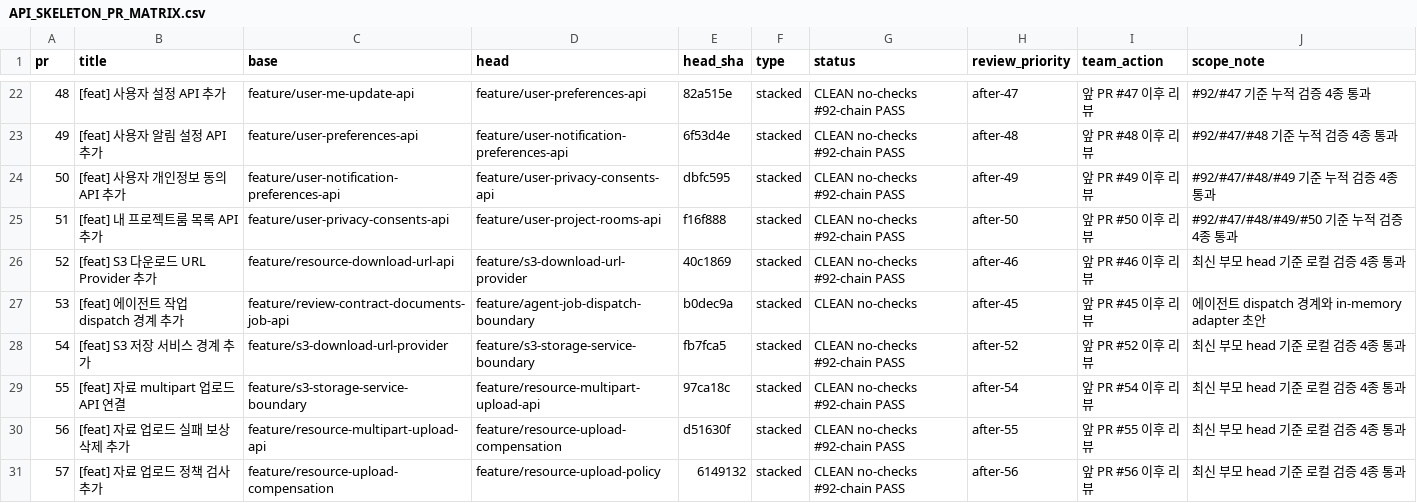
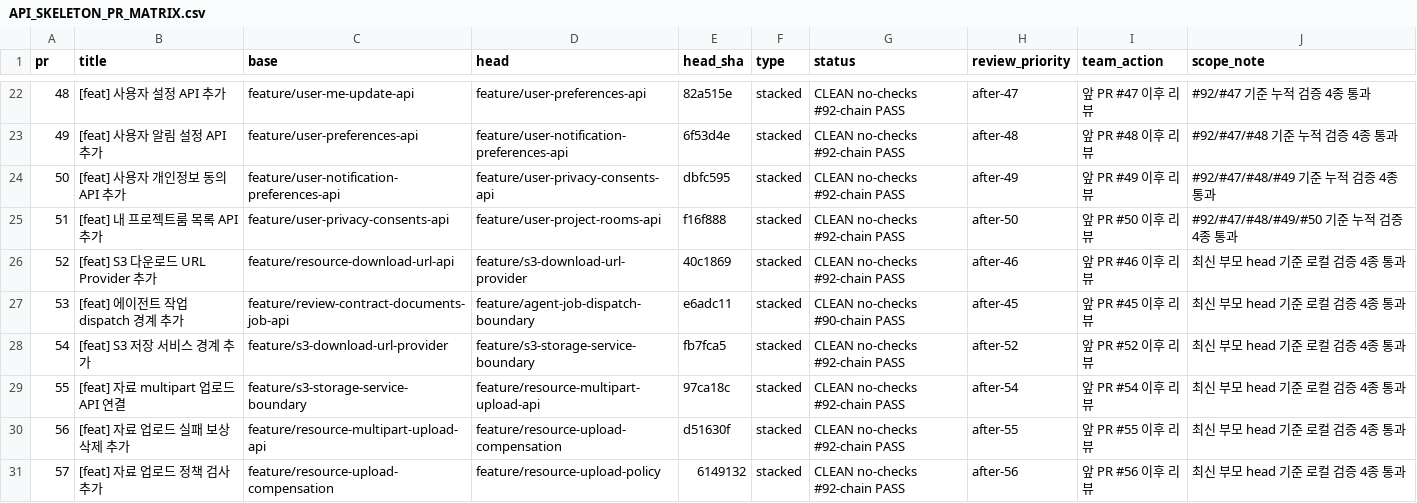
Before and after one commit to kosta-dev-sjh/bubli-backend, a CSV file: docs/API_SKELETON_PR_MATRIX.csv, drawn as a sheet; only a part is shown, gaps mark what is left out; the diff covers the shown part only.

Commit message:
docs: record agent dispatch stack convergence

```diff
--- a/docs/API_SKELETON_PR_MATRIX.csv
+++ b/docs/API_SKELETON_PR_MATRIX.csv
@@ -26,3 +26,3 @@
 "52","[feat] S3 다운로드 URL Provider 추가","feature/resource-download-url-api","feature/s3-download-url-provider","40c1869","stacked","CLEAN no-checks #92-chain PASS","after-46","앞 PR #46 이후 리뷰","최신 부모 head 기준 로컬 검증 4종 통과"
-"53","[feat] 에이전트 작업 dispatch 경계 추가","feature/review-contract-documents-job-api","feature/agent-job-dispatch-boundary","b0dec9a","stacked","CLEAN no-checks","after-45","앞 PR #45 이후 리뷰","에이전트 dispatch 경계와 in-memory adapter 초안"
+"53","[feat] 에이전트 작업 dispatch 경계 추가","feature/review-contract-documents-job-api","feature/agent-job-dispatch-boundary","e6adc11","stacked","CLEAN no-checks #90-chain PASS","after-45","앞 PR #45 이후 리뷰","최신 부모 head 기준 로컬 검증 4종 통과"
 "54","[feat] S3 저장 서비스 경계 추가","feature/s3-download-url-provider","feature/s3-storage-service-boundary","fb7fca5","stacked","CLEAN no-checks #92-chain PASS","after-52","앞 PR #52 이후 리뷰","최신 부모 head 기준 로컬 검증 4종 통과"
```
Also changed, not shown: 39 edited cells elsewhere in this file, 1 other file.
